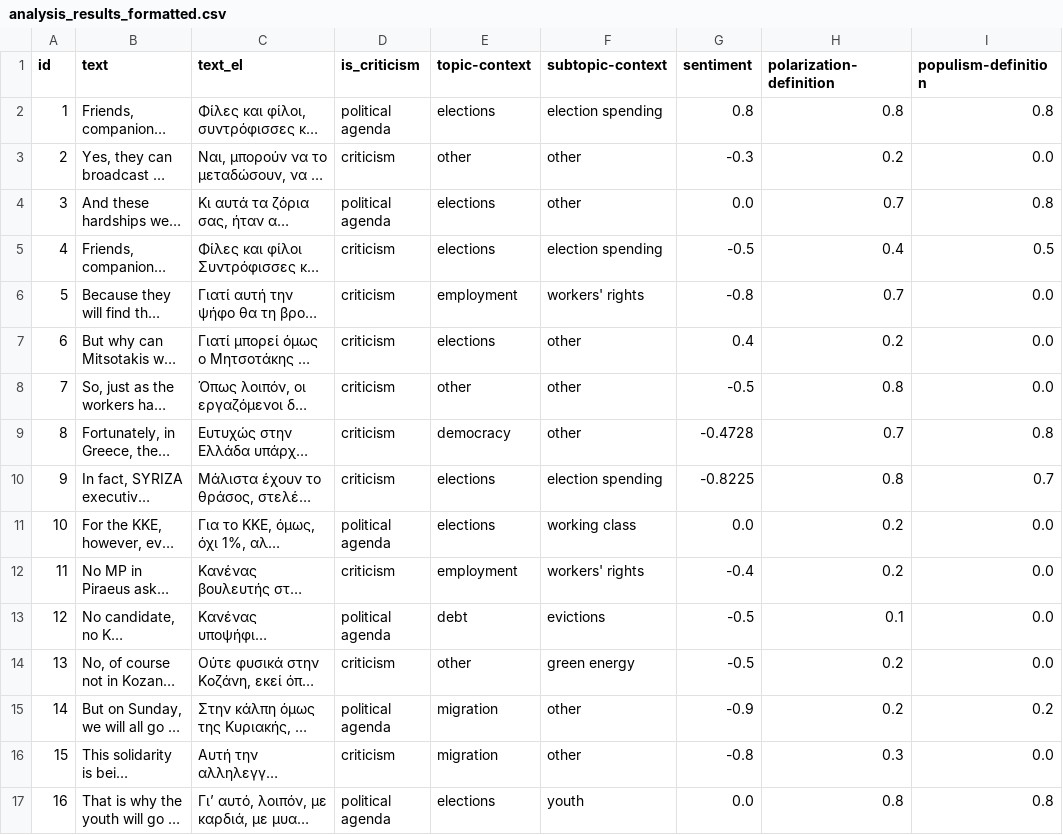
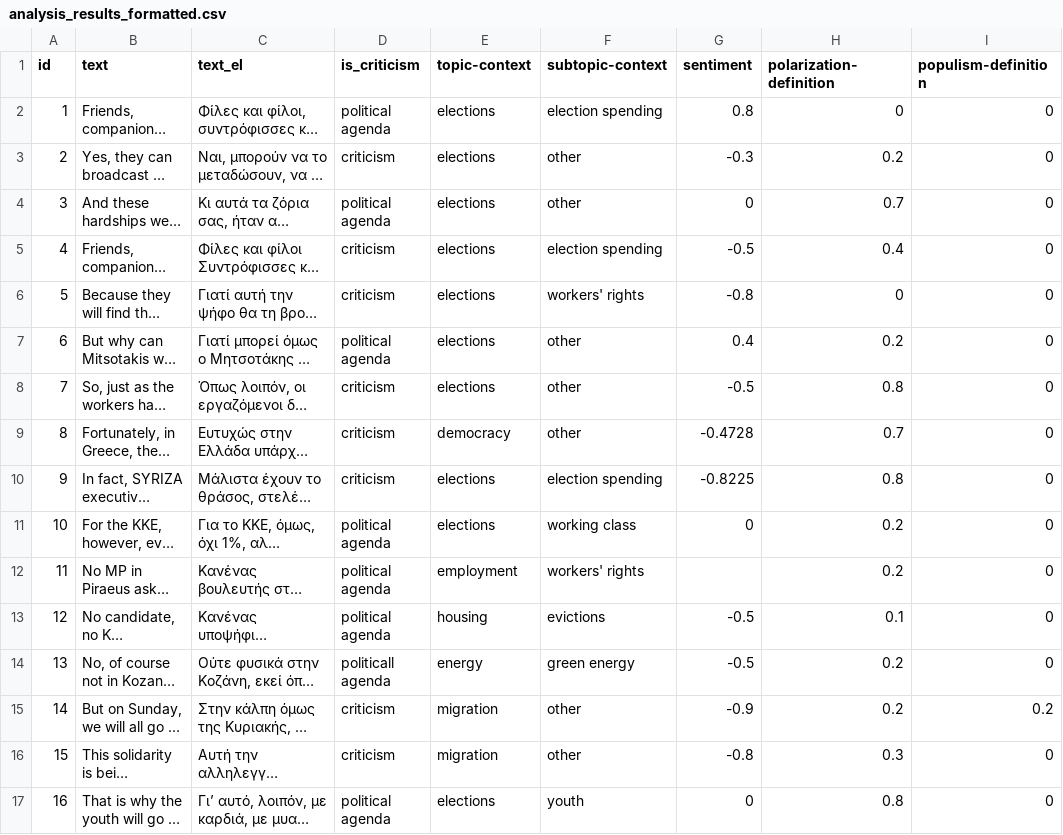
Before and after one commit to Datalab-AUTH/imedd-political-speech-data-test, a CSV file: pre-elections-2/Koutsoumpas/Koutsoumpas_2023_06_21_Syntagma/analysis/final/analysis_results_formatted.csv, drawn as a sheet; only a part is shown; long unchanged cells end in …; the diff names each change by its address in the sheet, - before the commit and + after, or states it on an @@ line.

Commit message:
Updating results with fixed for speech Koutsoumpas_2023_06_21_Syntagma

```diff
--- a/pre-elections-2/Koutsoumpas/Koutsoumpas_2023_06_21_Syntagma/analysis/final/analysis_results_formatted.csv
+++ b/pre-elections-2/Koutsoumpas/Koutsoumpas_2023_06_21_Syntagma/analysis/final/analysis_results_formatted.csv
-H2 (polarization-definition): 0.8
+H2 (polarization-definition): 0
-I2 (populism-definition): 0.8
+I2 (populism-definition): 0
-E3 (topic-context): other
+E3 (topic-context): elections
-I3 (populism-definition): 0.0
+I3 (populism-definition): 0
-G4 (sentiment): 0.0
+G4 (sentiment): 0
-I4 (populism-definition): 0.8
+I4 (populism-definition): 0
-I5 (populism-definition): 0.5
+I5 (populism-definition): 0
-E6 (topic-context): employment
+E6 (topic-context): elections
-H6 (polarization-definition): 0.7
+H6 (polarization-definition): 0
-I6:I8 (populism-definition): 0.0
+I6:I8 (populism-definition): 0
-D7 (is_criticism): criticism
+D7 (is_criticism): political agenda
-E8 (topic-context): other
+E8 (topic-context): elections
-I9 (populism-definition): 0.8
+I9 (populism-definition): 0
-I10 (populism-definition): 0.7
+I10 (populism-definition): 0
-G11 (sentiment): 0.0
+G11 (sentiment): 0
-I11:I14 (populism-definition): 0.0
+I11:I14 (populism-definition): 0
-D12 (is_criticism): criticism
+D12 (is_criticism): political agenda
-G12 (sentiment): -0.4
+G12 (sentiment): (empty)
-E13 (topic-context): debt
+E13 (topic-context): housing
-D14 (is_criticism): criticism
+D14 (is_criticism): politicall agenda
-E14 (topic-context): other
+E14 (topic-context): energy
-D15 (is_criticism): political agenda
+D15 (is_criticism): criticism
-I16 (populism-definition): 0.0
+I16 (populism-definition): 0
-G17 (sentiment): 0.0
+G17 (sentiment): 0
-I17 (populism-definition): 0.8
+I17 (populism-definition): 0
```
Also changed, not shown: 26 other files.
